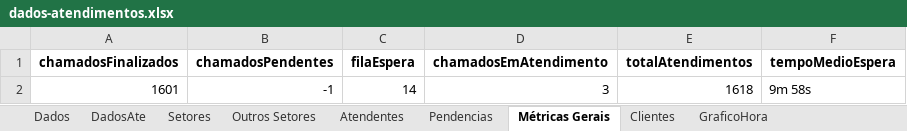
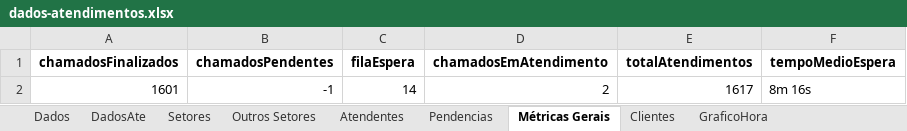
Before and after one commit to GabrielSilvaRit/Excel-painel, an Excel workbook: dados-atendimentos.xlsx, sheet Métricas Gerais, drawn as a sheet; values as stored, in another font and other column widths than the file's, no borders; the diff names each change by its address in the sheet, - before the commit and + after, or states it on an @@ line.

```diff
--- a/dados-atendimentos.xlsx (sheet Métricas Gerais)
+++ b/dados-atendimentos.xlsx (sheet Métricas Gerais)
-D2 (chamadosEmAtendimento): 3
+D2 (chamadosEmAtendimento): 2
-E2 (totalAtendimentos): 1618
+E2 (totalAtendimentos): 1617
-F2 (tempoMedioEspera): 9m 58s
+F2 (tempoMedioEspera): 8m 16s
```
Also changed, not shown: sheet Dados, sheet Setores, sheet DadosAte.
